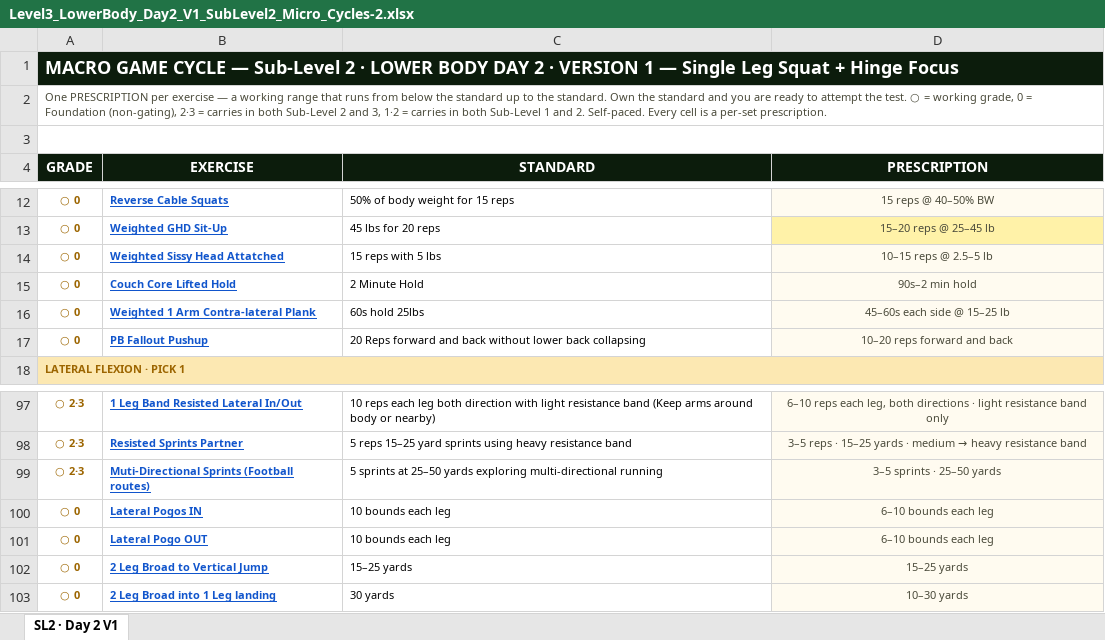
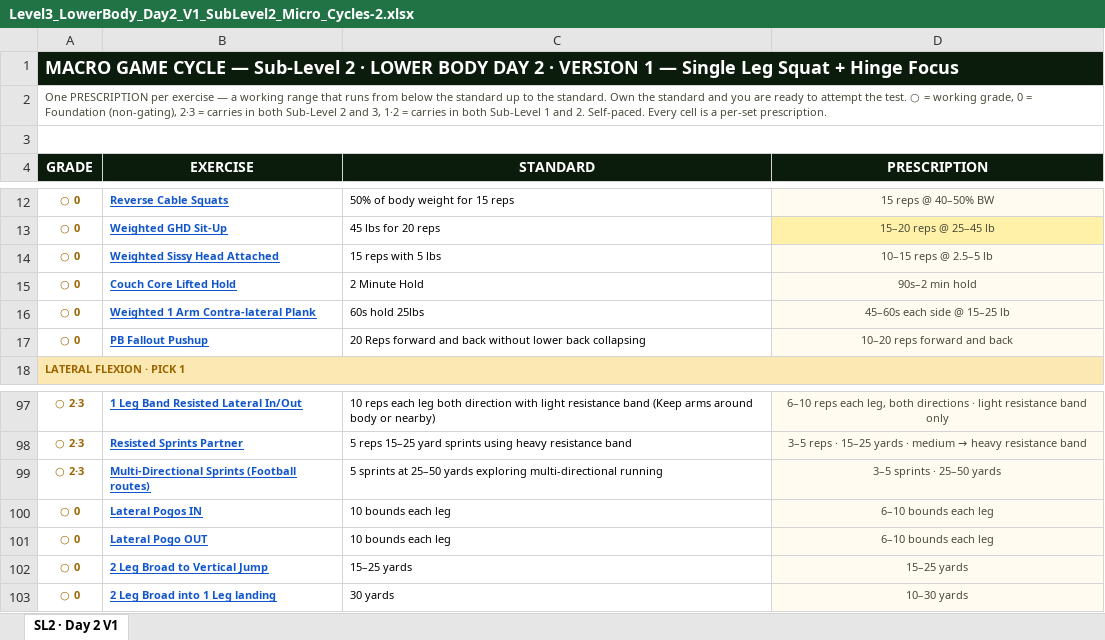
Before and after one commit to themovementgamecoach/Lower-Body-Level-3, an Excel workbook: Level3_LowerBody_Day2_V1_SubLevel2_Micro_Cycles-2.xlsx, sheet SL2 · Day 2 V1, drawn as a sheet; only a part is shown, gaps mark what is left out; values as stored, in another font and other column widths than the file's, no borders; charts and pictures not drawn; the diff names each change by its address in the sheet, - before the commit and + after, or states it on an @@ line.

```diff
--- a/Level3_LowerBody_Day2_V1_SubLevel2_Micro_Cycles-2.xlsx (sheet SL2 · Day 2 V1)
+++ b/Level3_LowerBody_Day2_V1_SubLevel2_Micro_Cycles-2.xlsx (sheet SL2 · Day 2 V1)
-B14 (EXERCISE): Weighted Sissy Head Attatched
+B14 (EXERCISE): Weighted Sissy Head Attached
-B99 (EXERCISE): Muti-Directional Sprints (Football routes)
+B99 (EXERCISE): Multi-Directional Sprints (Football routes)
```
Also changed, not shown: charts or pictures, Level3_LowerBody_Day2_V1_SubLevel1_Micro_Cycles-2.xlsx, Level3_LowerBody_Day2_V1_SubLevel3_Micro_Cycles-2.xlsx, 9 other files.
